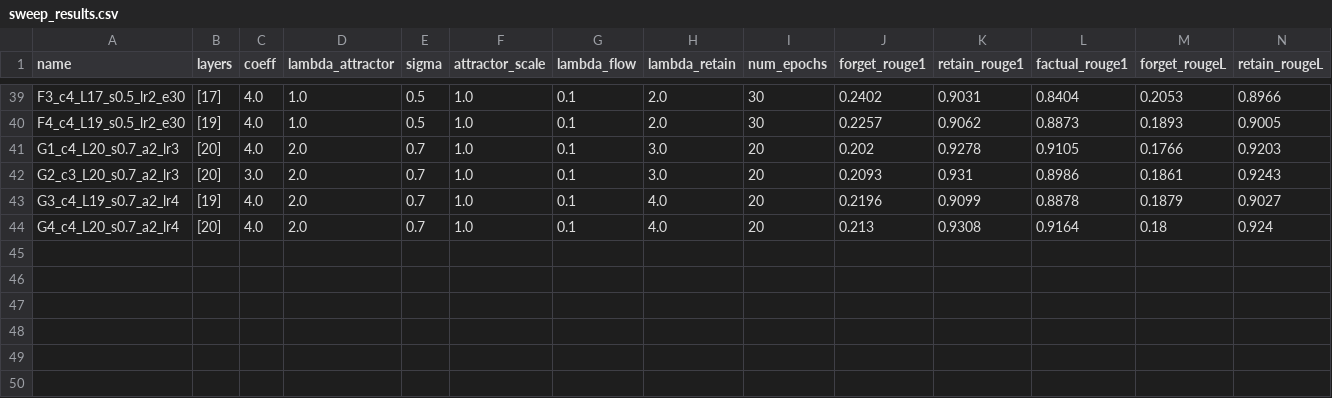
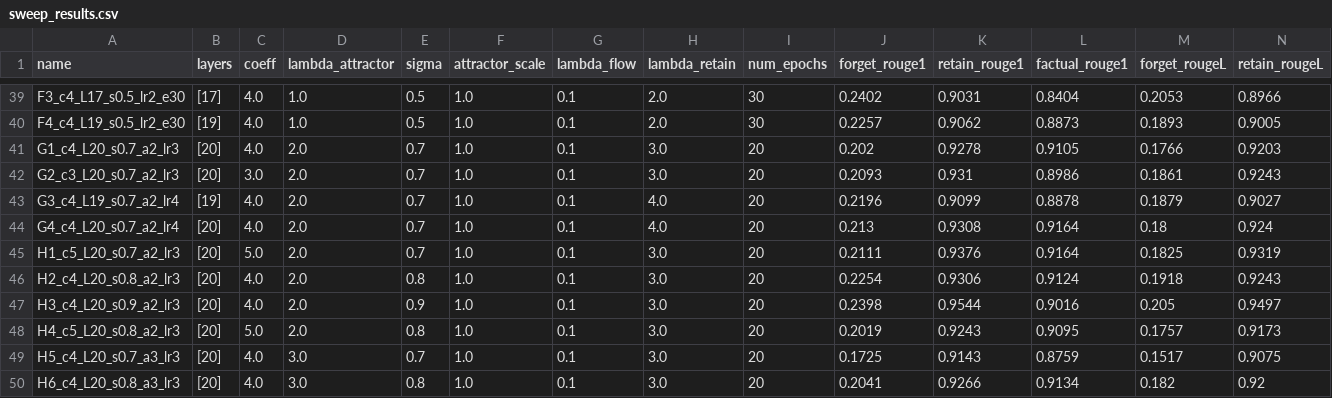
Before and after one commit to decaJ/LUNAR-GMF, a CSV file: sweep_results.csv, drawn as a sheet; only a part is shown, gaps mark what is left out; rows hold the shown columns only; the diff names each change by its address in the sheet, - before the commit and + after, or states it on an @@ line.

Commit message:
H-series sweep (H1-H6, L20 sigma/coeff/attractor push) — 2026-04-01 07:10

```diff
--- a/sweep_results.csv
+++ b/sweep_results.csv
+row 45: H1_c5_L20_s0.7_a2_lr3 | [20] | 5.0 | 2.0 | 0.7 | 1.0 | 0.1 | 3.0 | 20 | 0.2111 | 0.9376 | 0.9164 | 0.1825 | 0.9319
+row 46: H2_c4_L20_s0.8_a2_lr3 | [20] | 4.0 | 2.0 | 0.8 | 1.0 | 0.1 | 3.0 | 20 | 0.2254 | 0.9306 | 0.9124 | 0.1918 | 0.9243
+row 47: H3_c4_L20_s0.9_a2_lr3 | [20] | 4.0 | 2.0 | 0.9 | 1.0 | 0.1 | 3.0 | 20 | 0.2398 | 0.9544 | 0.9016 | 0.205 | 0.9497
+row 48: H4_c5_L20_s0.8_a2_lr3 | [20] | 5.0 | 2.0 | 0.8 | 1.0 | 0.1 | 3.0 | 20 | 0.2019 | 0.9243 | 0.9095 | 0.1757 | 0.9173
+row 49: H5_c4_L20_s0.7_a3_lr3 | [20] | 4.0 | 3.0 | 0.7 | 1.0 | 0.1 | 3.0 | 20 | 0.1725 | 0.9143 | 0.8759 | 0.1517 | 0.9075
+row 50: H6_c4_L20_s0.8_a3_lr3 | [20] | 4.0 | 3.0 | 0.8 | 1.0 | 0.1 | 3.0 | 20 | 0.2041 | 0.9266 | 0.9134 | 0.182 | 0.92
```
Also changed, not shown: 12 other files.
